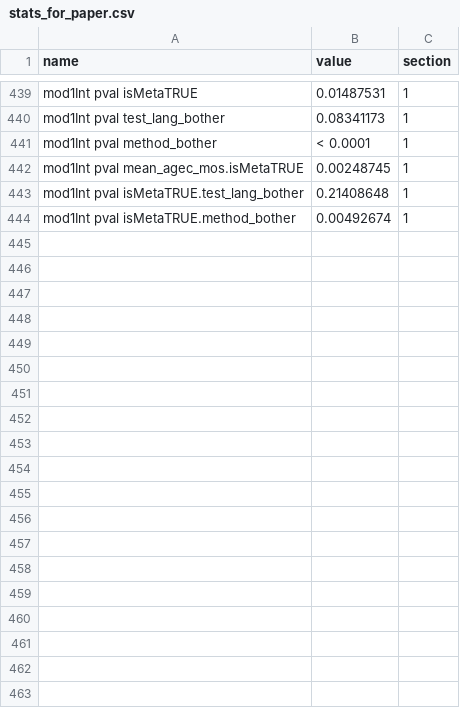
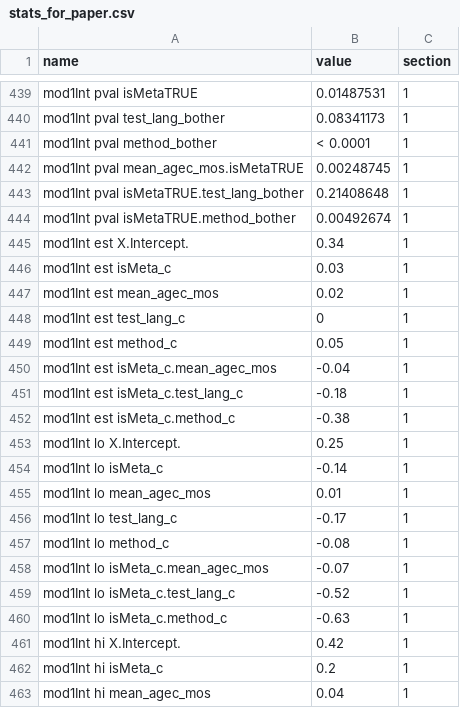
Before and after one commit to christinabergmann/IDSPreference_ManyBabiesMeta, a CSV file: Overleaf/augmented_ma_extended/stats_for_paper.csv, drawn as a sheet; only a part is shown, gaps mark what is left out; the diff covers the shown part only.

```diff
--- a/Overleaf/augmented_ma_extended/stats_for_paper.csv
+++ b/Overleaf/augmented_ma_extended/stats_for_paper.csv
@@ -444 +444,20 @@ mod1Int pval isMetaTRUE.test_lang_bother,0.21408648,1
 mod1Int pval isMetaTRUE.method_bother,0.00492674,1
+mod1Int est X.Intercept.,0.34,1
+mod1Int est isMeta_c,0.03,1
+mod1Int est mean_agec_mos,0.02,1
+mod1Int est test_lang_c,0,1
+mod1Int est method_c,0.05,1
+mod1Int est isMeta_c.mean_agec_mos,-0.04,1
+mod1Int est isMeta_c.test_lang_c,-0.18,1
+mod1Int est isMeta_c.method_c,-0.38,1
+mod1Int lo X.Intercept.,0.25,1
+mod1Int lo isMeta_c,-0.14,1
+mod1Int lo mean_agec_mos,0.01,1
+mod1Int lo test_lang_c,-0.17,1
+mod1Int lo method_c,-0.08,1
+mod1Int lo isMeta_c.mean_agec_mos,-0.07,1
+mod1Int lo isMeta_c.test_lang_c,-0.52,1
+mod1Int lo isMeta_c.method_c,-0.63,1
+mod1Int hi X.Intercept.,0.42,1
+mod1Int hi isMeta_c,0.2,1
+mod1Int hi mean_agec_mos,0.04,1
```
Also changed, not shown: 13 added rows elsewhere in this file, results_from_R/results_with_augmented_ma_extended/stats_for_paper.csv.
